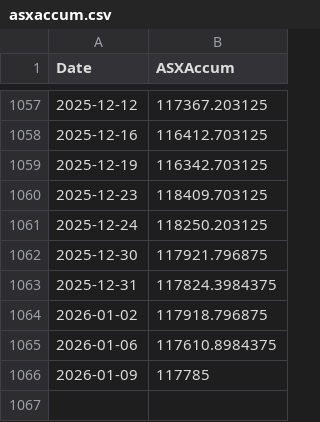
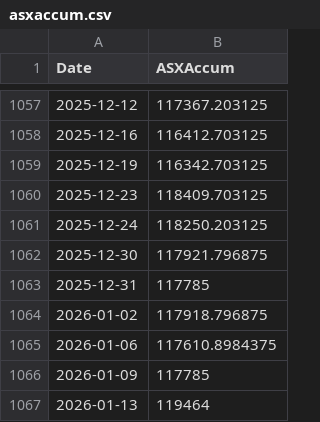
Before and after one commit to kletts/au-vix, a CSV file: asxaccum.csv, drawn as a sheet; only a part is shown, gaps mark what is left out.

Commit message:
Push update back to repo
Files changed:
M	asxaccum.csv
M	avix.csv

```diff
--- a/asxaccum.csv
+++ b/asxaccum.csv
@@ -1062,3 +1062,3 @@
 2025-12-30,117921.796875
-2025-12-31,117824.3984375
+2025-12-31,117785
 2026-01-02,117918.796875
@@ -1066 +1066,2 @@
 2026-01-09,117785
+2026-01-13,119464
```
Also changed, not shown: avix.csv.
